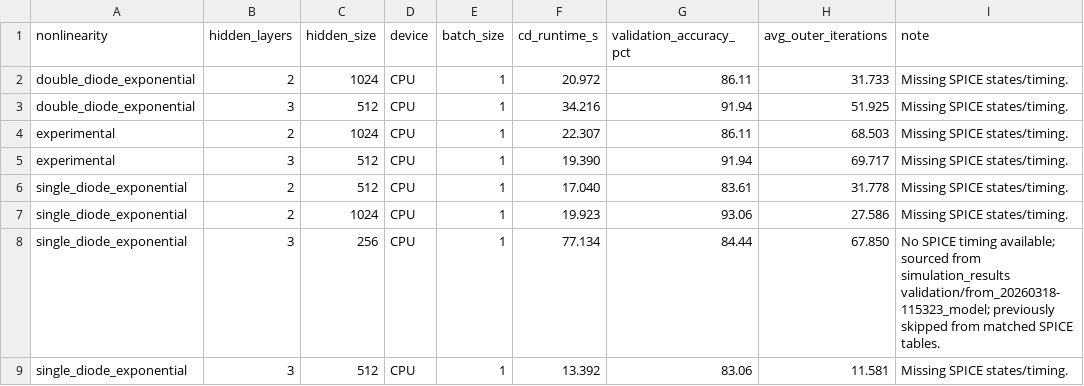
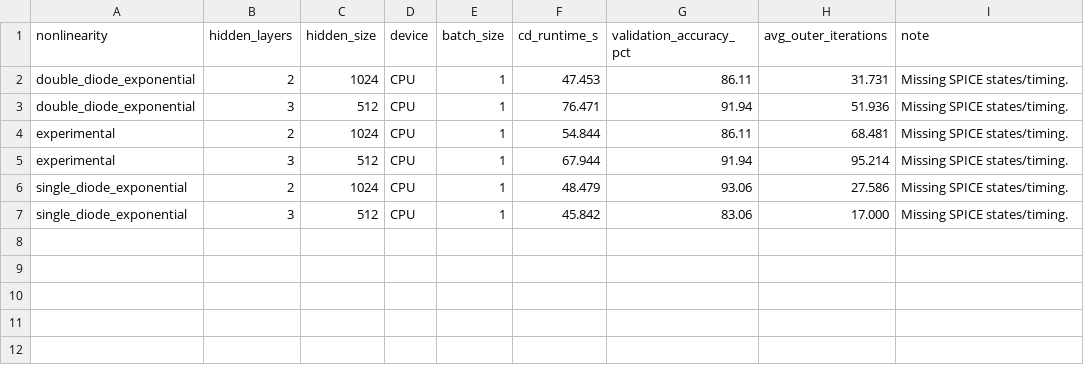
Before and after one commit to filip137/drn-server-code, a CSV file: labs/figures_for_paper_digits/tables/table3_cpu_only_runs.csv, drawn as a sheet.

```diff
--- a/labs/figures_for_paper_digits/tables/table3_cpu_only_runs.csv
+++ b/labs/figures_for_paper_digits/tables/table3_cpu_only_runs.csv
@@ -1,9 +1,7 @@
 nonlinearity,hidden_layers,hidden_size,device,batch_size,cd_runtime_s,validation_accuracy_pct,avg_outer_iterations,note
-double_diode_exponential,2,1024,CPU,1,20.972,86.11,31.733,Missing SPICE states/timing.
-double_diode_exponential,3,512,CPU,1,34.216,91.94,51.925,Missing SPICE states/timing.
-experimental,2,1024,CPU,1,22.307,86.11,68.503,Missing SPICE states/timing.
-experimental,3,512,CPU,1,19.390,91.94,69.717,Missing SPICE states/timing.
-single_diode_exponential,2,512,CPU,1,17.040,83.61,31.778,Missing SPICE states/timing.
-single_diode_exponential,2,1024,CPU,1,19.923,93.06,27.586,Missing SPICE states/timing.
-single_diode_exponential,3,256,CPU,1,77.134,84.44,67.850,No SPICE timing available; sourced from simulation_results validation/from_20260318-115323_model; previously skipped from matched SPICE tables.
-single_diode_exponential,3,512,CPU,1,13.392,83.06,11.581,Missing SPICE states/timing.
+double_diode_exponential,2,1024,CPU,1,47.453,86.11,31.731,Missing SPICE states/timing.
+double_diode_exponential,3,512,CPU,1,76.471,91.94,51.936,Missing SPICE states/timing.
+experimental,2,1024,CPU,1,54.844,86.11,68.481,Missing SPICE states/timing.
+experimental,3,512,CPU,1,67.944,91.94,95.214,Missing SPICE states/timing.
+single_diode_exponential,2,1024,CPU,1,48.479,93.06,27.586,Missing SPICE states/timing.
+single_diode_exponential,3,512,CPU,1,45.842,83.06,17.000,Missing SPICE states/timing.
```
Also changed, not shown: labs/figures_for_paper_digits/tables/table1_accuracy.csv, labs/figures_for_paper_digits/tables/table2_runtime_decomposition.csv, 33 other files.
